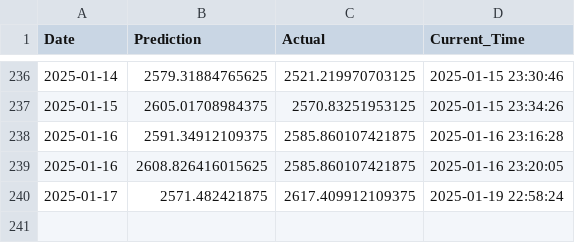
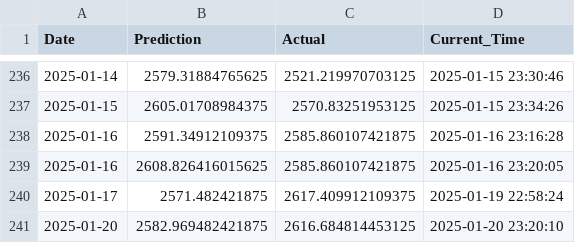
Before and after one commit to IsakFriisJespersen2/test-grafana-data, a CSV file: 01_Model_Data/01_Raw_Results/^OMX mse 4.csv, drawn as a sheet; only a part is shown, gaps mark what is left out; the diff names each change by its address in the sheet, - before the commit and + after, or states it on an @@ line.

Commit message:
Add data.csv with updated DataFrame

```diff
--- a/01_Model_Data/01_Raw_Results/^OMX mse 4.csv
+++ b/01_Model_Data/01_Raw_Results/^OMX mse 4.csv
+row 241: 2025-01-20 | 2582.969482421875 | 2616.684814453125 | 2025-01-20 23:20:10
```
